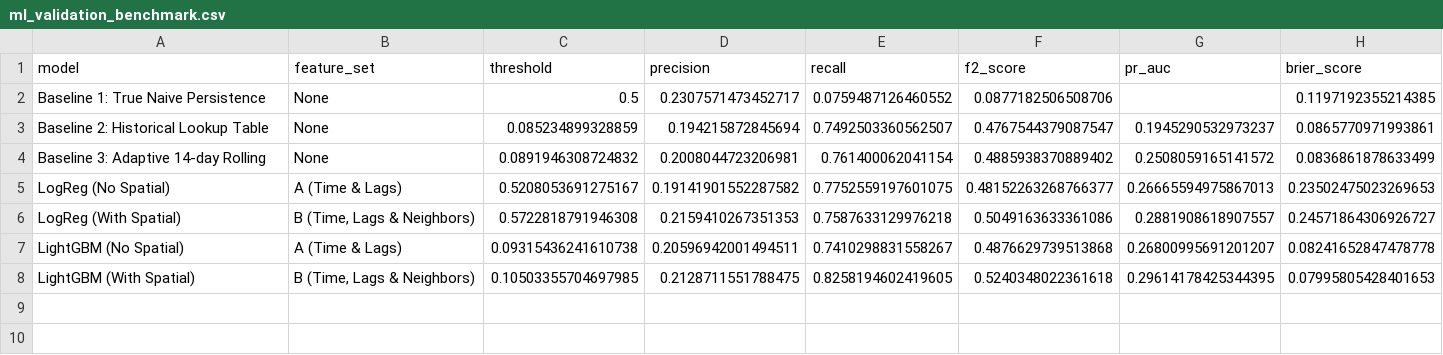
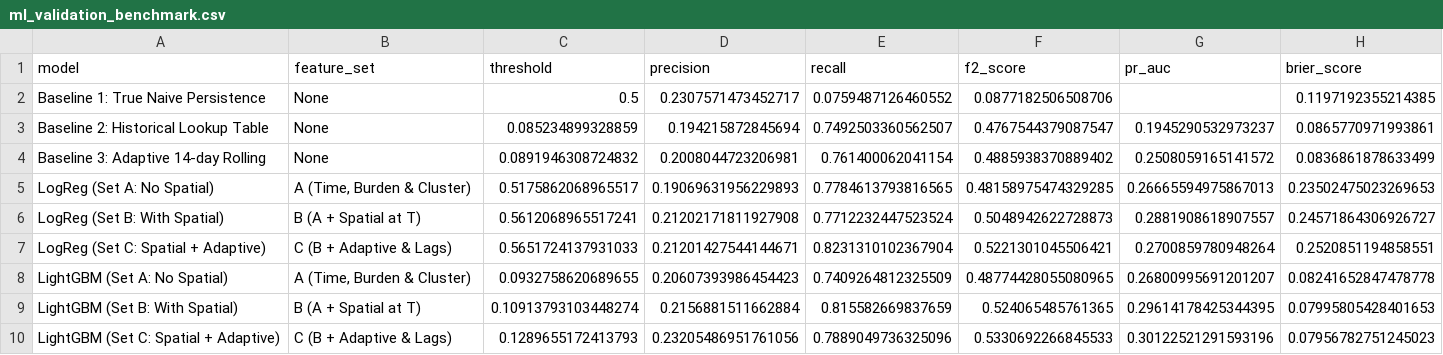
Before and after one commit to Yaroo-a/ukrainian-air-raid-sirens-analysis, a CSV file: reports/ml_validation_benchmark.csv, drawn as a sheet.

```diff
--- a/reports/ml_validation_benchmark.csv
+++ b/reports/ml_validation_benchmark.csv
@@ -4,5 +4,7 @@ Baseline 2: Historical Lookup Table,None,0.085234899328859,0.194215872845694,0.7
 Baseline 3: Adaptive 14-day Rolling,None,0.0891946308724832,0.2008044723206981,0.761400062041154,0.4885938370889402,0.2508059165141572,0.0836861878633499
-LogReg (No Spatial),A (Time & Lags),0.5208053691275167,0.19141901552287582,0.7752559197601075,0.48152263268766377,0.26665594975867013,0.23502475023269653
-LogReg (With Spatial),"B (Time, Lags & Neighbors)",0.5722818791946308,0.2159410267351353,0.7587633129976218,0.5049163633361086,0.2881908618907557,0.24571864306926727
-LightGBM (No Spatial),A (Time & Lags),0.09315436241610738,0.20596942001494511,0.7410298831558267,0.4876629739513868,0.26800995691201207,0.08241652847478778
-LightGBM (With Spatial),"B (Time, Lags & Neighbors)",0.10503355704697985,0.2128711551788475,0.8258194602419605,0.5240348022361618,0.29614178425344395,0.07995805428401653
+LogReg (Set A: No Spatial),"A (Time, Burden & Cluster)",0.5175862068965517,0.19069631956229893,0.7784613793816565,0.48158975474329285,0.26665594975867013,0.23502475023269653
+LogReg (Set B: With Spatial),B (A + Spatial at T),0.5612068965517241,0.21202171811927908,0.7712232447523524,0.5048942622728873,0.2881908618907557,0.24571864306926727
+LogReg (Set C: Spatial + Adaptive),C (B + Adaptive & Lags),0.5651724137931033,0.21201427544144671,0.8231310102367904,0.5221301045506421,0.2700859780948264,0.2520851194858551
+LightGBM (Set A: No Spatial),"A (Time, Burden & Cluster)",0.0932758620689655,0.20607393986454423,0.7409264812325509,0.48774428055080965,0.26800995691201207,0.08241652847478778
+LightGBM (Set B: With Spatial),B (A + Spatial at T),0.10913793103448274,0.2156881511662884,0.815582669837659,0.524065485761365,0.29614178425344395,0.07995805428401653
+LightGBM (Set C: Spatial + Adaptive),C (B + Adaptive & Lags),0.1289655172413793,0.23205486951761056,0.7889049736325096,0.5330692266845533,0.30122521291593196,0.07956782751245023
```
Also changed, not shown: reports/feature_importance_lightgbm.csv, reports/ml_models_benchmark.csv, 23 other files.
